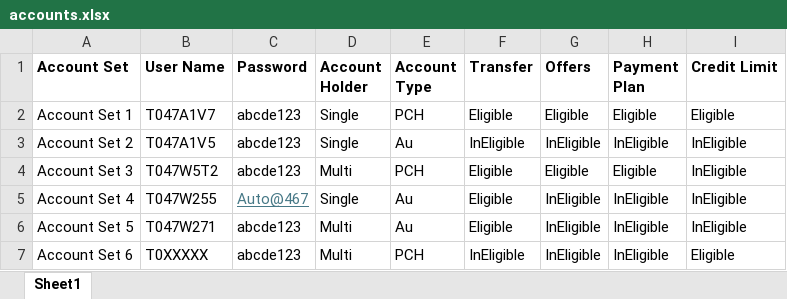
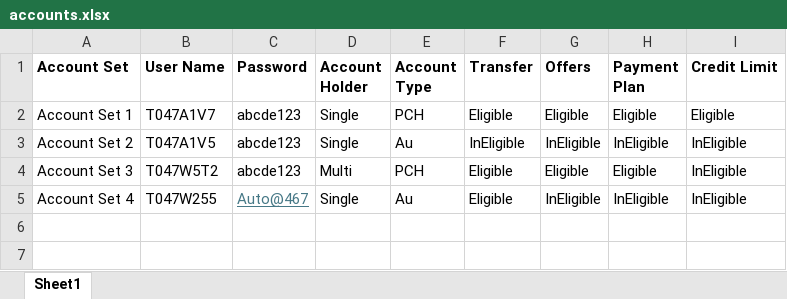
Before and after one commit to srivi10/fasTest, an Excel workbook: src/main/resources/credentials/accounts.xlsx, sheet Sheet1, drawn as a sheet; values as stored, in another font and other column widths than the file's, no borders; the diff names each change by its address in the sheet, - before the commit and + after, or states it on an @@ line.

Commit message:
Updated Excel Util to handle Dynamic Account set Build #1.1.3 - Added Loading UI elements for Android and iOS Utility - Updated Selenium function to stop executing when one test fails - Added Learn More options to know more about features - Tested Safe To Merge

```diff
--- a/src/main/resources/credentials/accounts.xlsx (sheet Sheet1)
+++ b/src/main/resources/credentials/accounts.xlsx (sheet Sheet1)
-row 6: Account Set 5 | T047W271 | abcde123 | Multi | Au | Eligible | InEligible | InEligible | InEligible
-row 7: Account Set 6 | T0XXXXX | abcde123 | Multi | PCH | InEligible | InEligible | InEligible | Eligible
```
Also changed, not shown: 10 other files.
